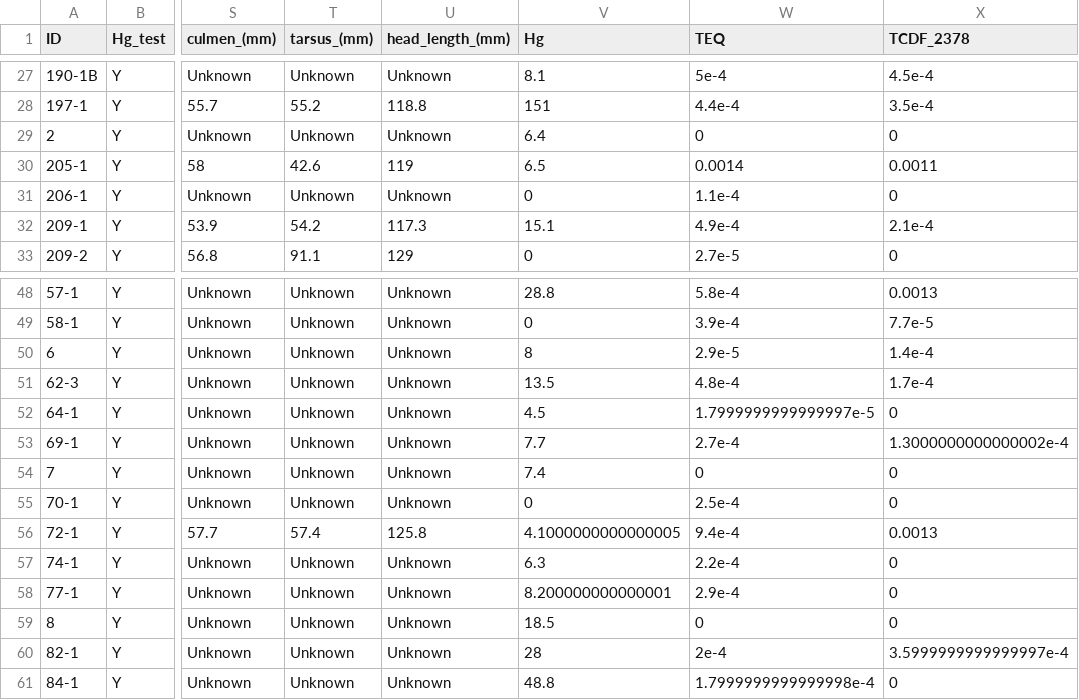
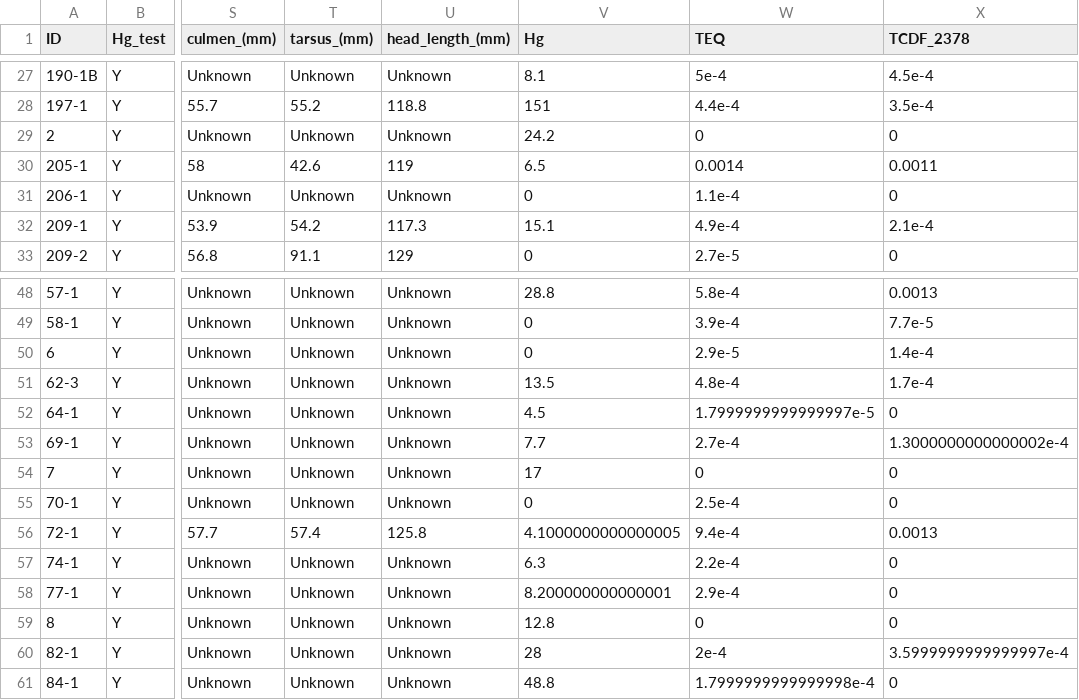
Before and after one commit to daviddayan720/CWHL_Waterfowl_Contaminants, a CSV file: Waterfowl Contaminant Study Final Processed Data 2021-2022.csv, drawn as a sheet; only a part is shown, gaps mark what is left out; the diff covers the shown part only; the diff names each change by its address in the sheet, - before the commit and + after, or states it on an @@ line.

```diff
--- a/Waterfowl Contaminant Study Final Processed Data 2021-2022.csv
+++ b/Waterfowl Contaminant Study Final Processed Data 2021-2022.csv
-V29 (Hg): 6.4
+V29 (Hg): 24.2
-V50 (Hg): 8
+V50 (Hg): 0
-V54 (Hg): 7.4
+V54 (Hg): 17
-V59 (Hg): 18.5
+V59 (Hg): 12.8
```
Also changed, not shown: 22 edited cells elsewhere in this file, WFCS_group_risk_levels.csv.
